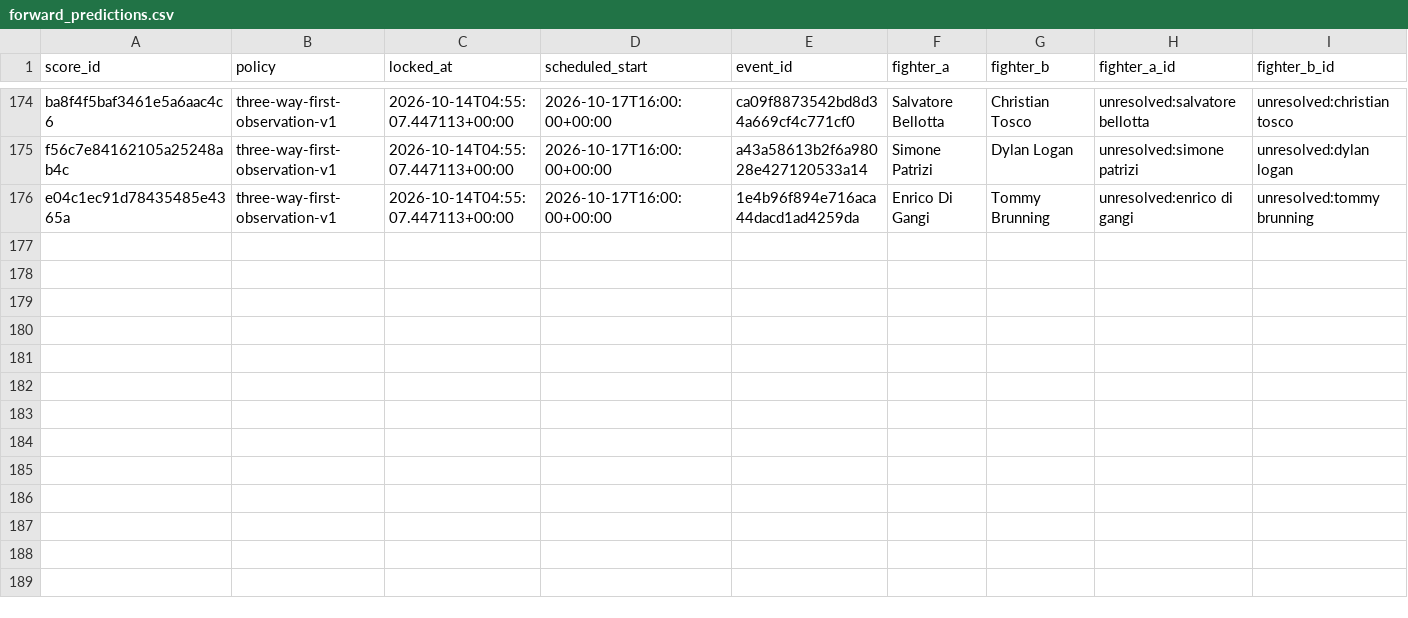
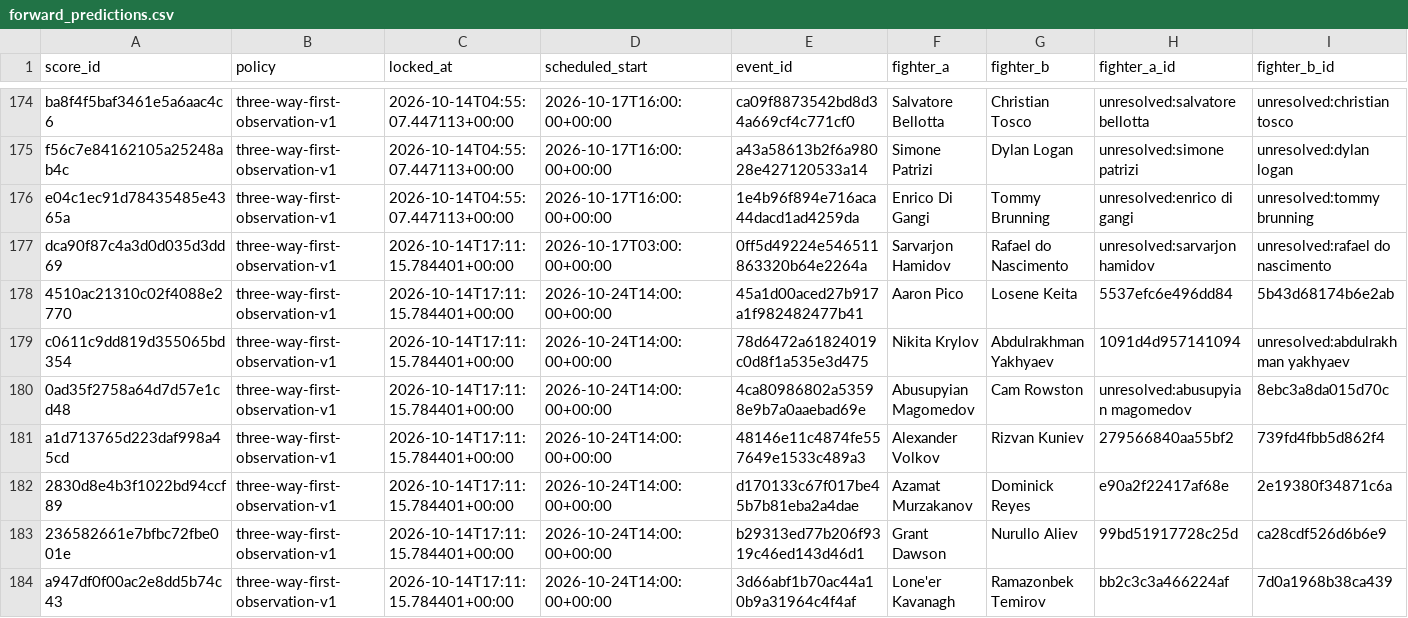
Before and after one commit to joshuakingsland/claude-fights, a CSV file: forward_predictions.csv, drawn as a sheet; only a part is shown, gaps mark what is left out; rows hold the shown columns only; the diff names each change by its address in the sheet, - before the commit and + after, or states it on an @@ line.

```diff
--- a/forward_predictions.csv
+++ b/forward_predictions.csv
+row 177: dca90f87c4a3d0d035d3dd69 | three-way-first-observation-v1 | 2026-10-14T17:11:15.784401+00:00 | 2026-10-17T03:00:00+00:00 | 0ff5d49224e546511863320b64e2264a | Sarvarjon Hamidov | Rafael do Nascimento | unresolved:sarvarjon hamidov | unresolved:rafael do nascimento
+row 178: 4510ac21310c02f4088e2770 | three-way-first-observation-v1 | 2026-10-14T17:11:15.784401+00:00 | 2026-10-24T14:00:00+00:00 | 45a1d00aced27b917a1f982482477b41 | Aaron Pico | Losene Keita | 5537efc6e496dd84 | 5b43d68174b6e2ab
+row 179: c0611c9dd819d355065bd354 | three-way-first-observation-v1 | 2026-10-14T17:11:15.784401+00:00 | 2026-10-24T14:00:00+00:00 | 78d6472a61824019c0d8f1a535e3d475 | Nikita Krylov | Abdulrakhman Yakhyaev | 1091d4d957141094 | unresolved:abdulrakhman yakhyaev
+row 180: 0ad35f2758a64d7d57e1cd48 | three-way-first-observation-v1 | 2026-10-14T17:11:15.784401+00:00 | 2026-10-24T14:00:00+00:00 | 4ca80986802a53598e9b7a0aaebad69e | Abusupyian Magomedov | Cam Rowston | unresolved:abusupyian magomedov | 8ebc3a8da015d70c
+row 181: a1d713765d223daf998a45cd | three-way-first-observation-v1 | 2026-10-14T17:11:15.784401+00:00 | 2026-10-24T14:00:00+00:00 | 48146e11c4874fe557649e1533c489a3 | Alexander Volkov | Rizvan Kuniev | 279566840aa55bf2 | 739fd4fbb5d862f4
+row 182: 2830d8e4b3f1022bd94ccf89 | three-way-first-observation-v1 | 2026-10-14T17:11:15.784401+00:00 | 2026-10-24T14:00:00+00:00 | d170133c67f017be45b7b81eba2a4dae | Azamat Murzakanov | Dominick Reyes | e90a2f22417af68e | 2e19380f34871c6a
+row 183: 236582661e7bfbc72fbe001e | three-way-first-observation-v1 | 2026-10-14T17:11:15.784401+00:00 | 2026-10-24T14:00:00+00:00 | b29313ed77b206f9319c46ed143d46d1 | Grant Dawson | Nurullo Aliev | 99bd51917728c25d | ca28cdf526d6b6e9
+row 184: a947df0f00ac2e8dd5b74c43 | three-way-first-observation-v1 | 2026-10-14T17:11:15.784401+00:00 | 2026-10-24T14:00:00+00:00 | 3d66abf1b70ac44a10b9a31964c4f4af | Lone'er Kavanagh | Ramazonbek Temirov | bb2c3c3a466224af | 7d0a1968b38ca439
```
Also changed, not shown: odds_upcoming.csv, 9 other files.
